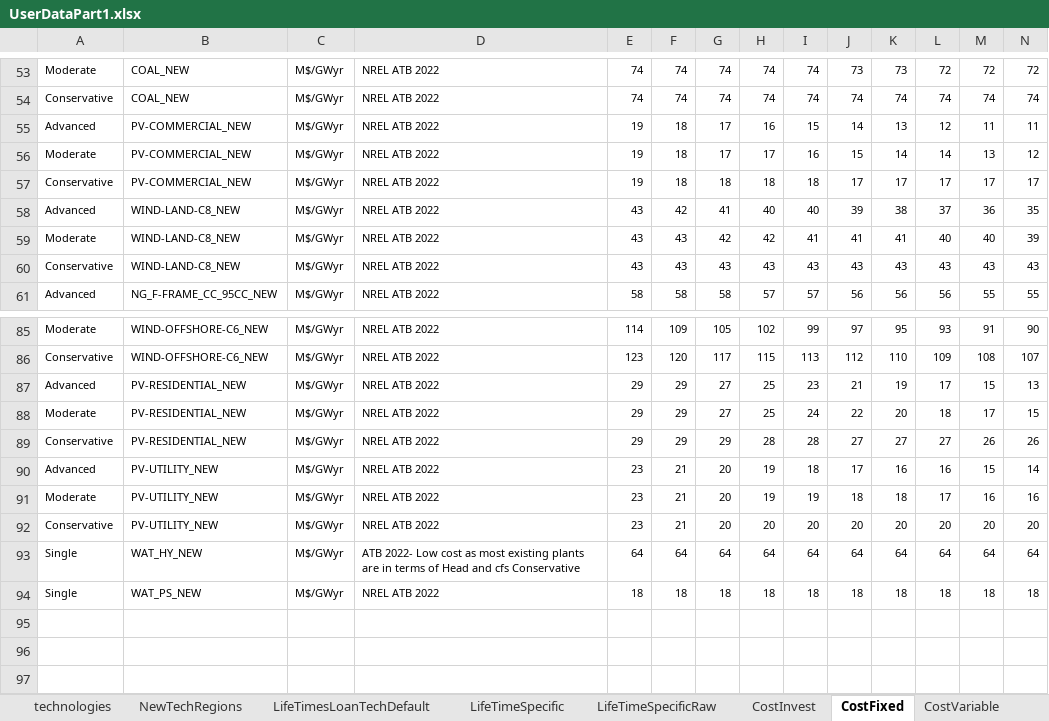
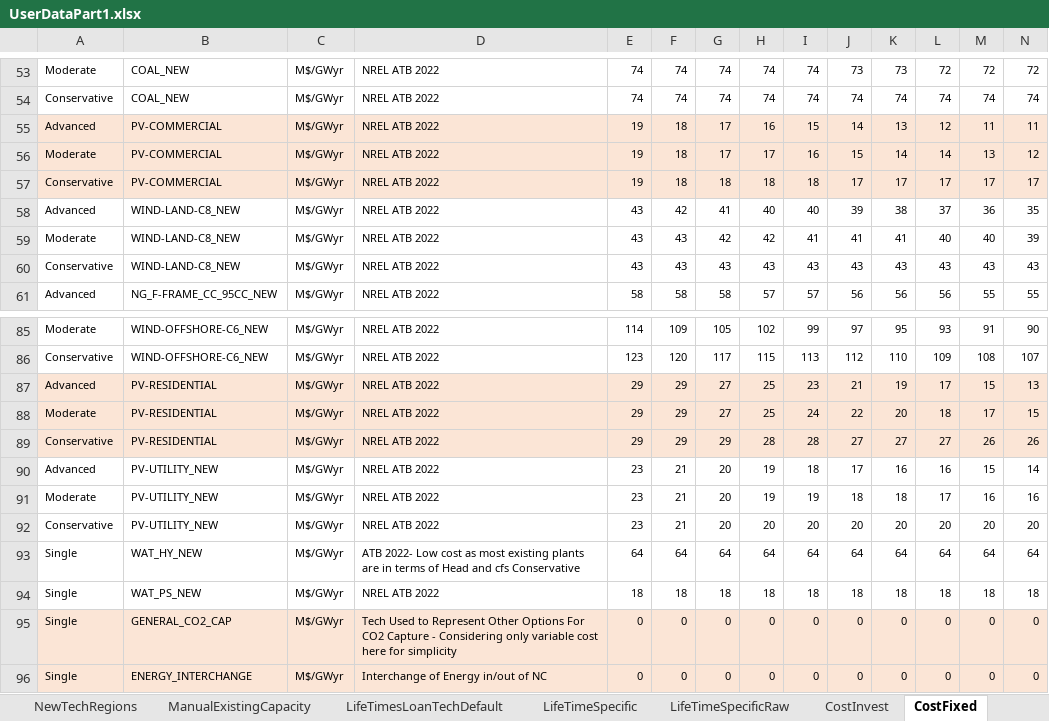
Before and after one commit to vaduraes/TemoaHurricane_V2, an Excel workbook: CreateDB_NC/InputData/ExcelUserData/UserDataPart1.xlsx, sheet CostFixed, drawn as a sheet; only a part is shown, gaps mark what is left out; values as stored, in another font and other column widths than the file's, no borders; rows hold the shown columns only; the diff covers the shown part only; the diff names each change by its address in the sheet, - before the commit and + after, or states it on an @@ line.

```diff
--- a/CreateDB_NC/InputData/ExcelUserData/UserDataPart1.xlsx (sheet CostFixed)
+++ b/CreateDB_NC/InputData/ExcelUserData/UserDataPart1.xlsx (sheet CostFixed)
+sheet tab: ManualExistingCapacity
-A55:N57 fill: none
+A55:N57 fill: #FBE5D6
-B55:B57: PV-COMMERCIAL_NEW
+B55:B57: PV-COMMERCIAL
-A87:N89 fill: none
+A87:N89 fill: #FBE5D6
-B87:B89: PV-RESIDENTIAL_NEW
+B87:B89: PV-RESIDENTIAL
+row 95: Single | GENERAL_CO2_CAP | M$/GWyr | Tech Used to Represent Other Options For CO2 Capture - Considering only variable cost here for simplicity | 0 | 0 | 0 | 0 | 0 | 0 | 0 | 0 | 0 | 0
+row 96: Single | ENERGY_INTERCHANGE | M$/GWyr | Interchange of Energy in/out of NC | 0 | 0 | 0 | 0 | 0 | 0 | 0 | 0 | 0 | 0
```
Also changed, not shown: cell formats elsewhere in this sheet, sheet CostInvest, sheet CostVariable, sheet DemandCalculations, sheet technologies, sheet NewTechRegions, sheet LifeTimesLoanTechDefault, CreateDB_NC/InputData/ExcelUserData/UserDataPart2.xlsx, CreateDB_NC/InputData/ExcelUserData/UserDataPart3.xlsx, 6 other files.
